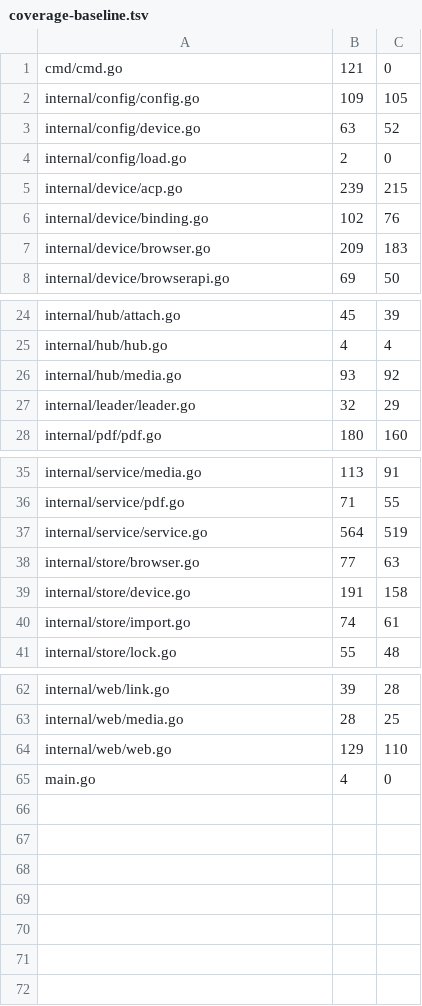
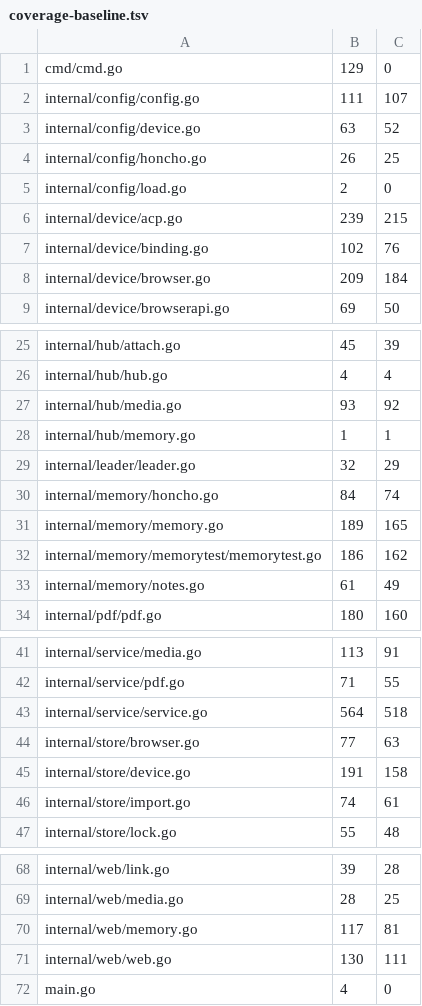
Before and after one commit to USA-RedDragon/hermes-device, a TSV file: hub/.github/coverage-baseline.tsv, drawn as a sheet; only a part is shown, gaps mark what is left out; the diff covers the shown part only.

```diff
--- a/hub/.github/coverage-baseline.tsv
+++ b/hub/.github/coverage-baseline.tsv
@@ -1,4 +1,5 @@
-cmd/cmd.go	121	0
-internal/config/config.go	109	105
+cmd/cmd.go	129	0
+internal/config/config.go	111	107
 internal/config/device.go	63	52
+internal/config/honcho.go	26	25
 internal/config/load.go	2	0
@@ -6,3 +7,3 @@ internal/device/acp.go	239	215
 internal/device/binding.go	102	76
-internal/device/browser.go	209	183
+internal/device/browser.go	209	184
 internal/device/browserapi.go	69	50
@@ -26,3 +27,8 @@ internal/hub/hub.go	4	4
 internal/hub/media.go	93	92
+internal/hub/memory.go	1	1
 internal/leader/leader.go	32	29
+internal/memory/honcho.go	84	74
+internal/memory/memory.go	189	165
+internal/memory/memorytest/memorytest.go	186	162
+internal/memory/notes.go	61	49
 internal/pdf/pdf.go	180	160
@@ -36,3 +42,3 @@ internal/service/media.go	113	91
 internal/service/pdf.go	71	55
-internal/service/service.go	564	519
+internal/service/service.go	564	518
 internal/store/browser.go	77	63
@@ -63,3 +69,4 @@ internal/web/link.go	39	28
 internal/web/media.go	28	25
-internal/web/web.go	129	110
+internal/web/memory.go	117	81
+internal/web/web.go	130	111
 main.go	4	0
```
Also changed, not shown: 2 edited cells elsewhere in this file.
